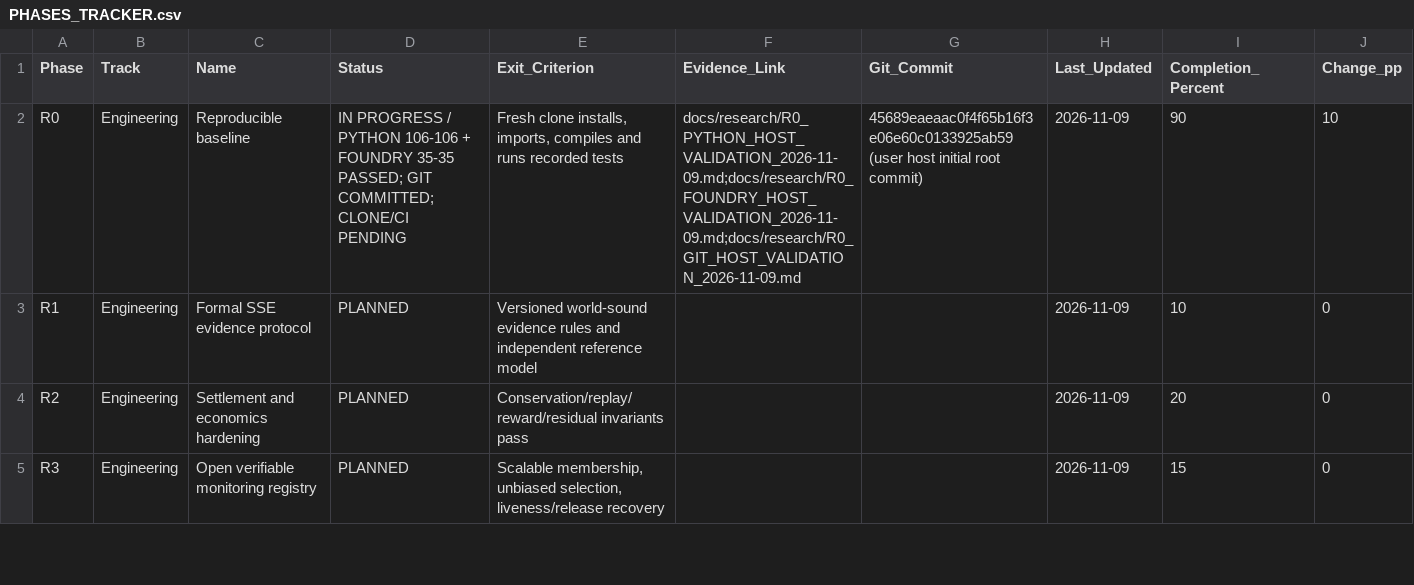
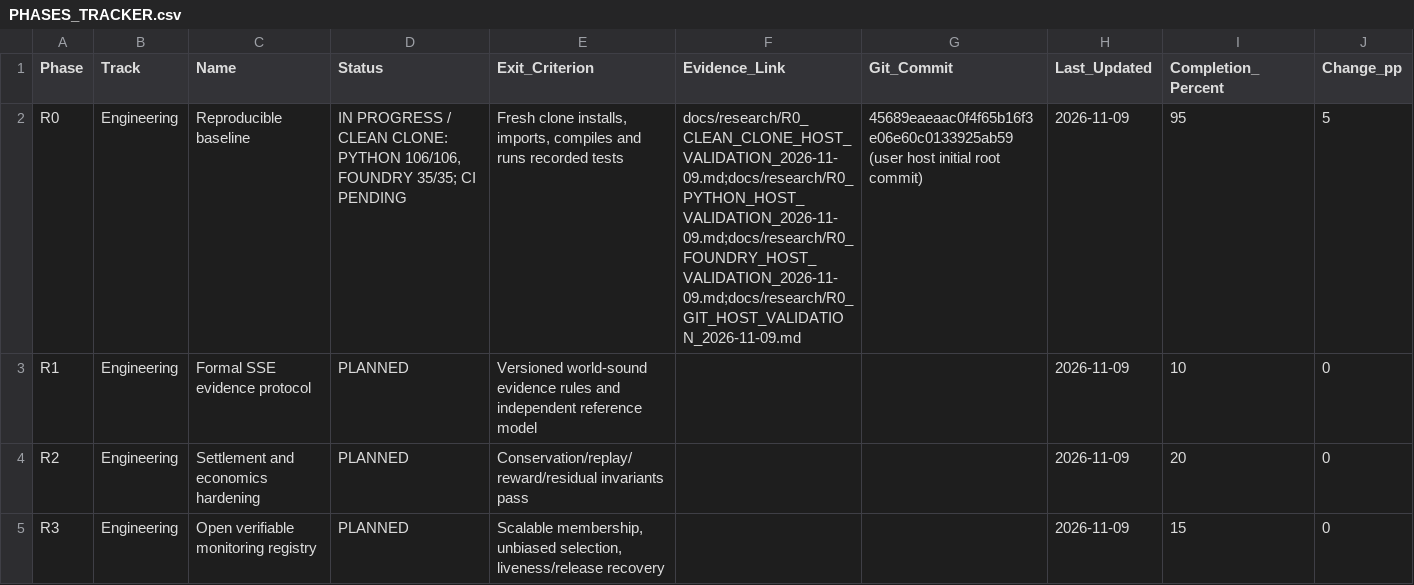
Before and after one commit to AkrAyoub/sse-research, a CSV file: docs/research/PHASES_TRACKER.csv, drawn as a sheet; only a part is shown.

```diff
--- a/docs/research/PHASES_TRACKER.csv
+++ b/docs/research/PHASES_TRACKER.csv
@@ -1,3 +1,3 @@
 Phase,Track,Name,Status,Exit_Criterion,Evidence_Link,Git_Commit,Last_Updated,Completion_Percent,Change_pp
-R0,Engineering,Reproducible baseline,IN PROGRESS / PYTHON 106-106 + FOUNDRY 35-35 PASSED; GIT COMMITTED; CLONE/CI PENDING,"Fresh clone installs, imports, compiles and runs recorded tests",docs/research/R0_PYTHON_HOST_VALIDATION_2026-11-09.md;docs/research/R0_FOUNDRY_HOST_VALIDATION_2026-11-09.md;docs/research/R0_GIT_HOST_VALIDATION_2026-11-09.md,45689eaeaac0f4f65b16f3e06e60c0133925ab59 (user host initial root commit),2026-11-09,90,10
+R0,Engineering,Reproducible baseline,"IN PROGRESS / CLEAN CLONE: PYTHON 106/106, FOUNDRY 35/35; CI PENDING","Fresh clone installs, imports, compiles and runs recorded tests",docs/research/R0_CLEAN_CLONE_HOST_VALIDATION_2026-11-09.md;docs/research/R0_PYTHON_HOST_VALIDATION_2026-11-09.md;docs/research/R0_FOUNDRY_HOST_VALIDATION_2026-11-09.md;docs/research/R0_GIT_HOST_VALIDATION_2026-11-09.md,45689eaeaac0f4f65b16f3e06e60c0133925ab59 (user host initial root commit),2026-11-09,95,5
 R1,Engineering,Formal SSE evidence protocol,PLANNED,Versioned world-sound evidence rules and independent reference model,,,2026-11-09,10,0
```
Also changed, not shown: 11 other files.
